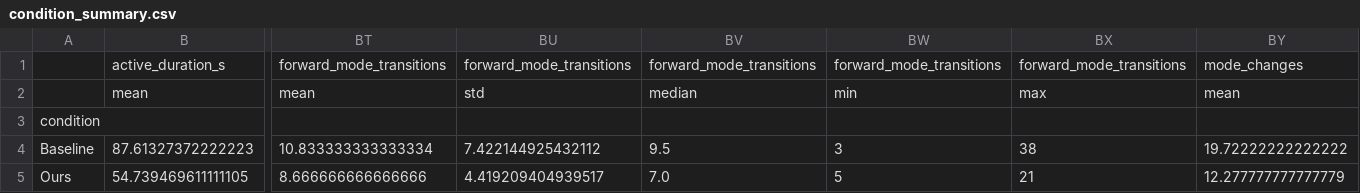
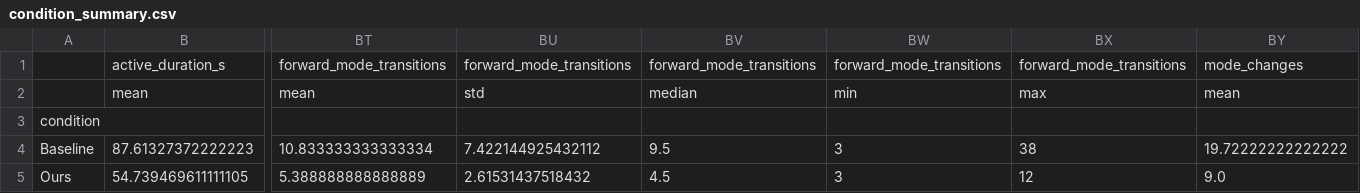
Before and after one commit to SeungjaeLee-uvr/ProxiWall_webpage, a CSV file: analysis/results/condition_summary.csv, drawn as a sheet; only a part is shown, gaps mark what is left out; the diff covers the shown part only; the diff names each change by its address in the sheet, - before the commit and + after, or states it on an @@ line.

```diff
--- a/analysis/results/condition_summary.csv
+++ b/analysis/results/condition_summary.csv
-BT5: 8.666666666666666
+BT5: 5.388888888888889
-BU5: 4.419209404939517
+BU5: 2.61531437518432
-BV5: 7.0
+BV5: 4.5
-BW5: 5
+BW5: 3
-BX5: 21
+BX5: 12
-BY5: 12.277777777777779
+BY5: 9.0
```
Also changed, not shown: 4 edited cells elsewhere in this file, analysis/results/answer_metrics.csv, analysis/results/mode_durations.csv, 42 other files.
